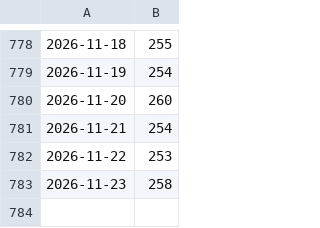
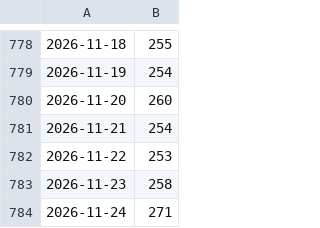
Before and after one commit to FZJ-JSC/jupyter-jsc-metrics, a CSV file: user_metrics_last_30_days.csv, drawn as a sheet; only a part is shown, gaps mark what is left out; the diff names each change by its address in the sheet, - before the commit and + after, or states it on an @@ line.

Commit message:
update metrics

```diff
--- a/user_metrics_last_30_days.csv
+++ b/user_metrics_last_30_days.csv
+row 784: 2026-11-24 | 271
```
Also changed, not shown: user_metrics_last_1_days.csv, user_metrics_last_7_days.csv.
